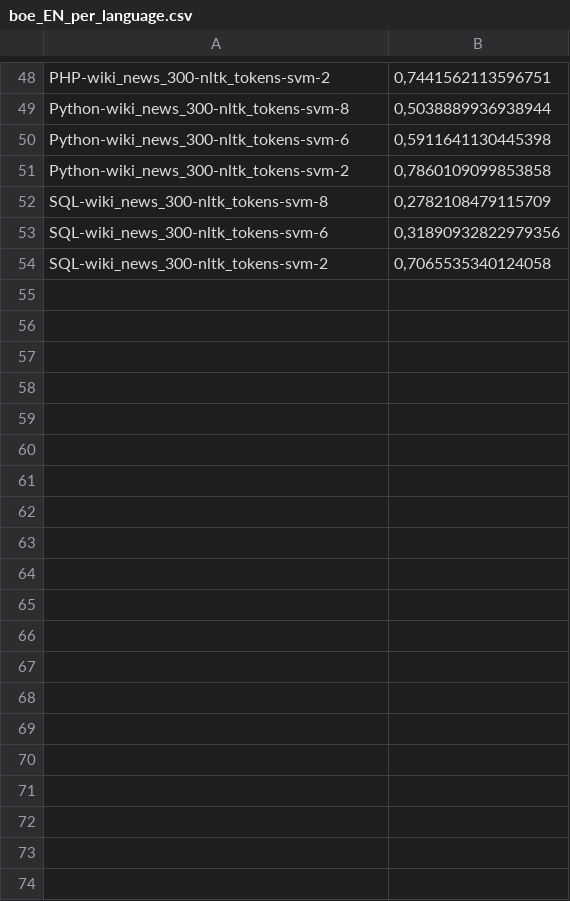
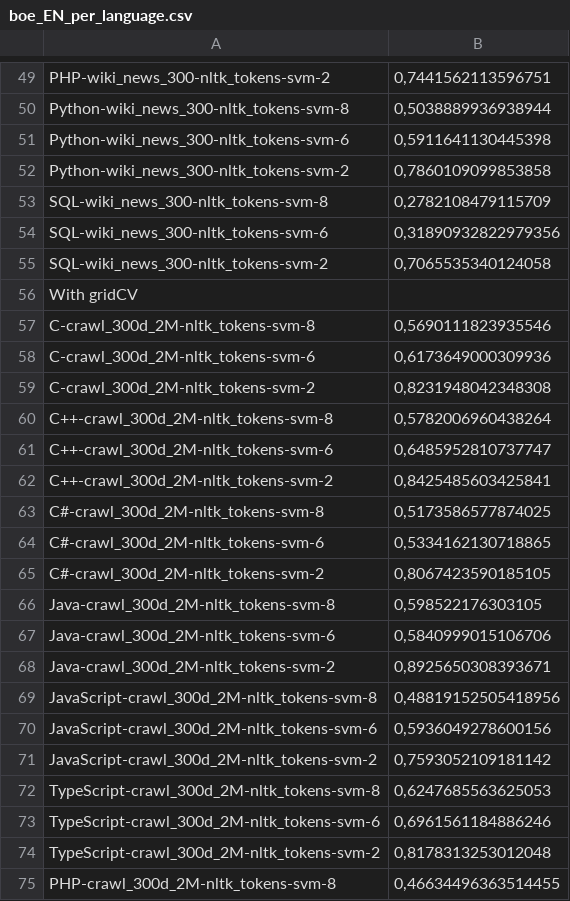
Before and after one commit to ETF-NLP/AVANTES-Classification, a CSV file: results/boe_EN_per_language.csv, drawn as a sheet; only a part is shown, gaps mark what is left out; the diff covers the shown part only; the diff names each change by its address in the sheet, - before the commit and + after, or states it on an @@ line.

```diff
--- a/results/boe_EN_per_language.csv
+++ b/results/boe_EN_per_language.csv
+row 56: With gridCV
+row 57: C-crawl_300d_2M-nltk_tokens-svm-8 | 0,5690111823935546
+row 58: C-crawl_300d_2M-nltk_tokens-svm-6 | 0,6173649000309936
+row 59: C-crawl_300d_2M-nltk_tokens-svm-2 | 0,8231948042348308
+row 60: C++-crawl_300d_2M-nltk_tokens-svm-8 | 0,5782006960438264
+row 61: C++-crawl_300d_2M-nltk_tokens-svm-6 | 0,6485952810737747
+row 62: C++-crawl_300d_2M-nltk_tokens-svm-2 | 0,8425485603425841
+row 63: C#-crawl_300d_2M-nltk_tokens-svm-8 | 0,5173586577874025
+row 64: C#-crawl_300d_2M-nltk_tokens-svm-6 | 0,5334162130718865
+row 65: C#-crawl_300d_2M-nltk_tokens-svm-2 | 0,8067423590185105
+row 66: Java-crawl_300d_2M-nltk_tokens-svm-8 | 0,598522176303105
+row 67: Java-crawl_300d_2M-nltk_tokens-svm-6 | 0,5840999015106706
+row 68: Java-crawl_300d_2M-nltk_tokens-svm-2 | 0,8925650308393671
+row 69: JavaScript-crawl_300d_2M-nltk_tokens-svm-8 | 0,48819152505418956
+row 70: JavaScript-crawl_300d_2M-nltk_tokens-svm-6 | 0,5936049278600156
+row 71: JavaScript-crawl_300d_2M-nltk_tokens-svm-2 | 0,7593052109181142
+row 72: TypeScript-crawl_300d_2M-nltk_tokens-svm-8 | 0,6247685563625053
+row 73: TypeScript-crawl_300d_2M-nltk_tokens-svm-6 | 0,6961561184886246
+row 74: TypeScript-crawl_300d_2M-nltk_tokens-svm-2 | 0,8178313253012048
+row 75: PHP-crawl_300d_2M-nltk_tokens-svm-8 | 0,46634496363514455
```
Also changed, not shown: 36 added rows elsewhere in this file, results/boe_SR_per_language.csv, results/bow_SR_per_language.csv, 7 other files.
